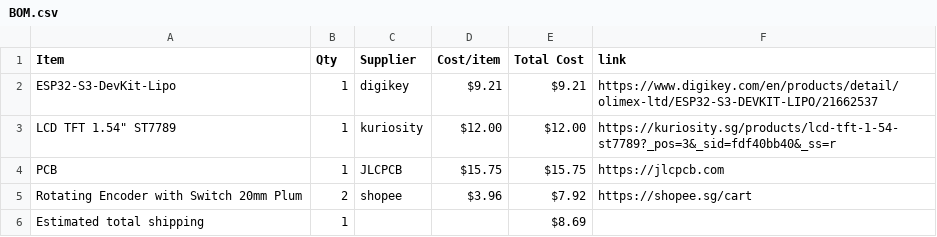
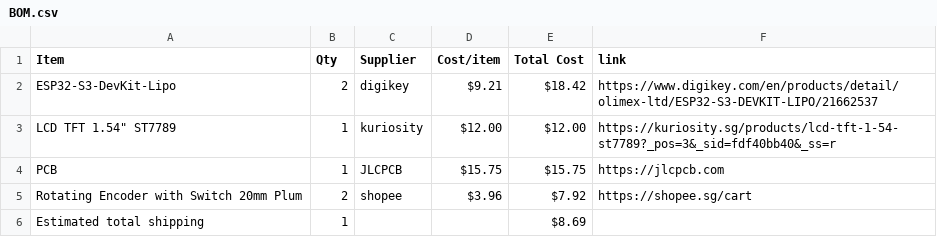
Before and after one commit to NZX37/wowmacropad, a CSV file: BOM.csv, drawn as a sheet.

Commit message:
Sync joystickmacropad from Half Life

```diff
--- a/BOM.csv
+++ b/BOM.csv
@@ -1,3 +1,3 @@
 Item,Qty,Supplier,Cost/item,Total Cost,link
-ESP32-S3-DevKit-Lipo,1,digikey,$9.21,$9.21,https://www.digikey.com/en/products/detail/olimex-ltd/ESP32-S3-DEVKIT-LIPO/21662537
+ESP32-S3-DevKit-Lipo,2,digikey,$9.21,$18.42,https://www.digikey.com/en/products/detail/olimex-ltd/ESP32-S3-DEVKIT-LIPO/21662537
 "LCD TFT 1.54"" ST7789",1,kuriosity,$12.00,$12.00,https://kuriosity.sg/products/lcd-tft-1-54-st7789?_pos=3&_sid=fdf40bb40&_ss=r
```
